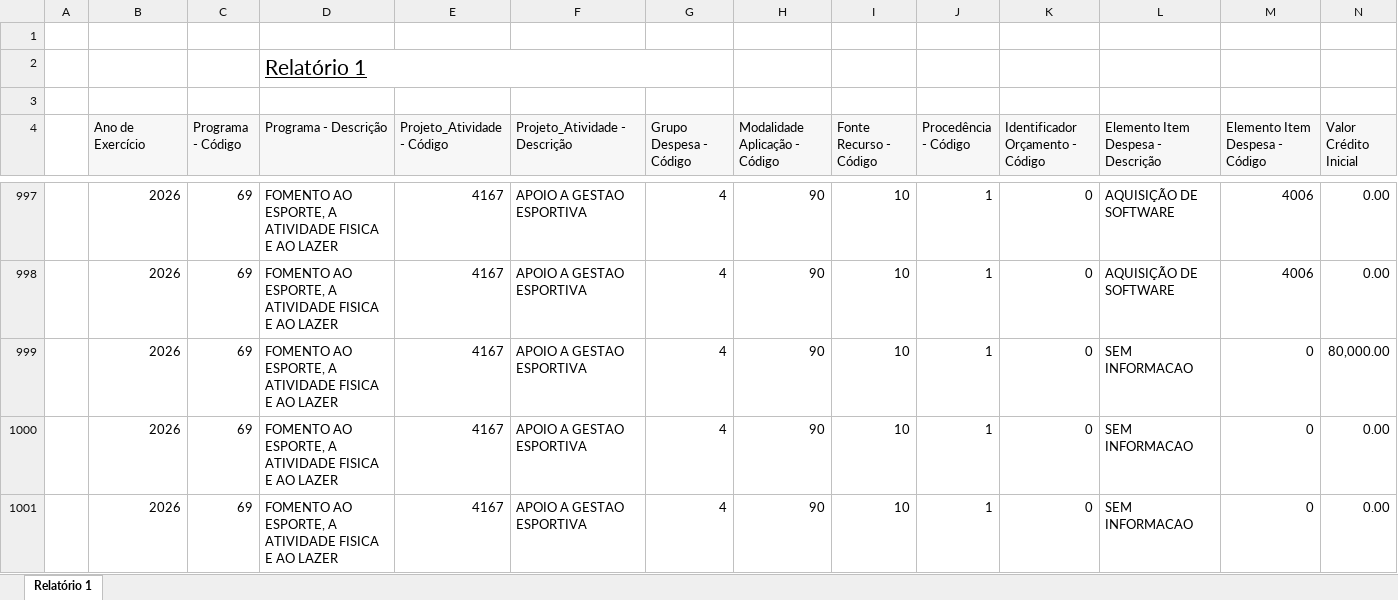
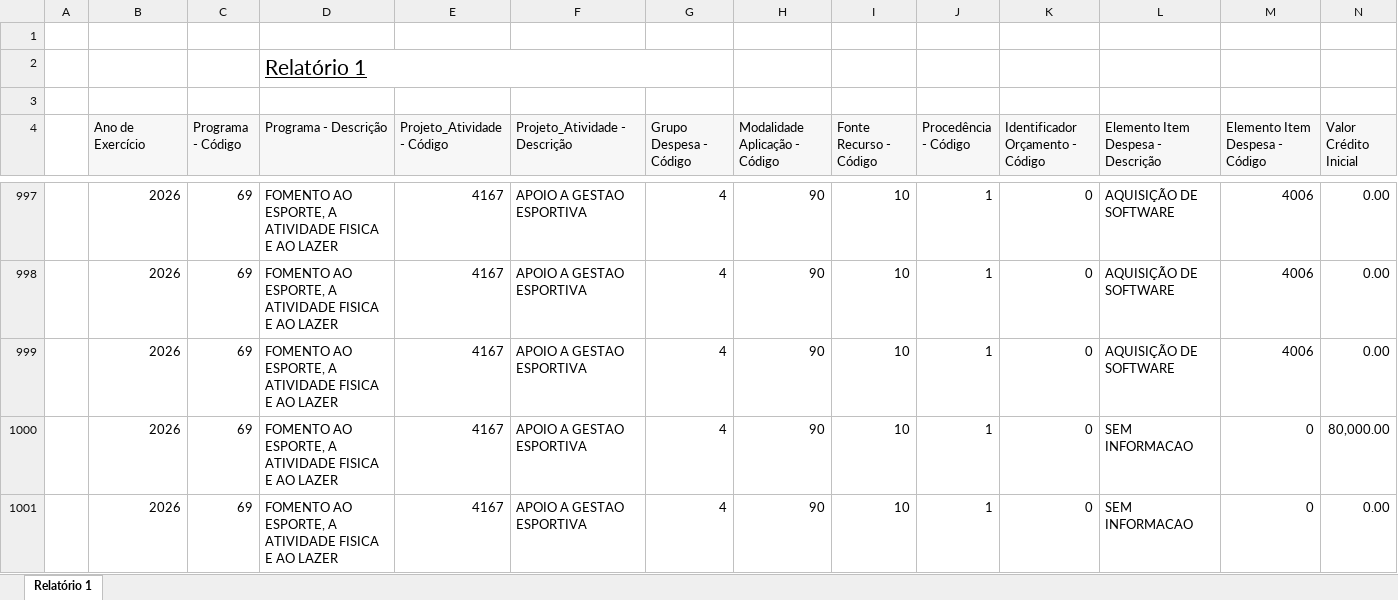
Before and after one commit to feasmg/painel_feasmg, an Excel workbook: orcamento.xlsx, sheet Relatório 1, drawn as a sheet; only a part is shown, gaps mark what is left out; the shorter side is filled out with more unchanged rows; values as stored, in another font and other column widths than the file's, no borders; rows hold the shown columns only; the diff covers the shown part only; the diff names each change by its address in the sheet, - before the commit and + after, or states it on an @@ line.

Commit message:
Atualizar orcamento.xlsx - 05/11/2026

```diff
--- a/orcamento.xlsx (sheet Relatório 1)
+++ b/orcamento.xlsx (sheet Relatório 1)
+row 999:  | 2026 | 69 | FOMENTO AO ESPORTE, A ATIVIDADE FISICA E AO LAZER | 4167 | APOIO A GESTAO ESPORTIVA | 4 | 90 | 10 | 1 | 0 | AQUISIÇÃO DE SOFTWARE | 4006 | 0.00
```
Also changed, not shown: 15 added rows and 7 edited cells elsewhere in this sheet.
